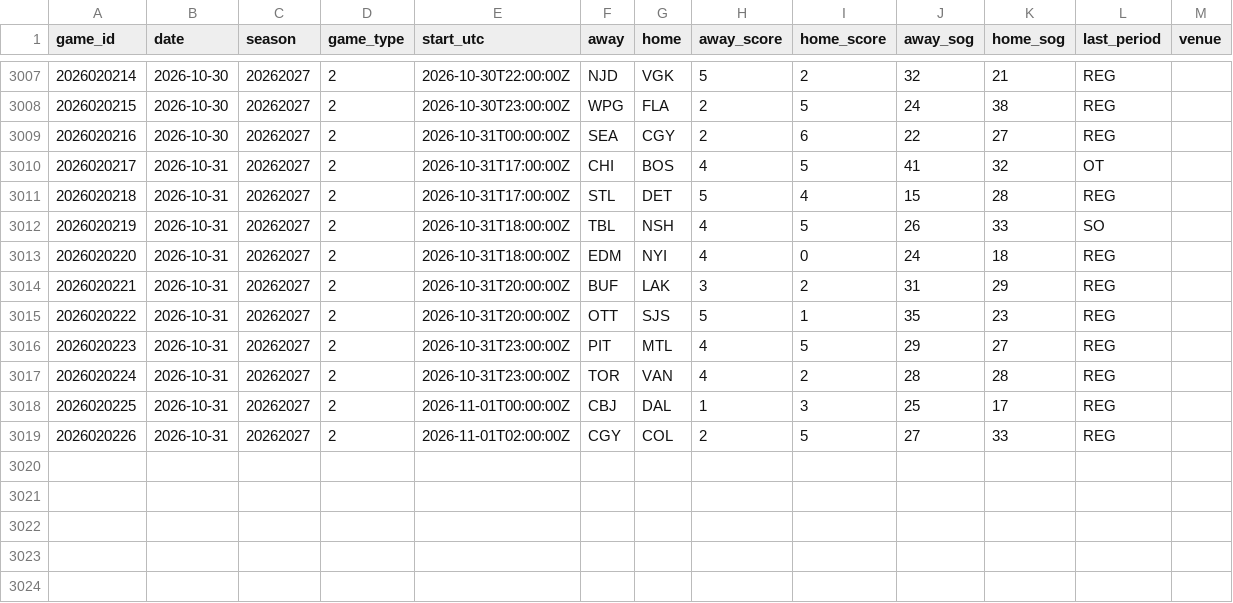
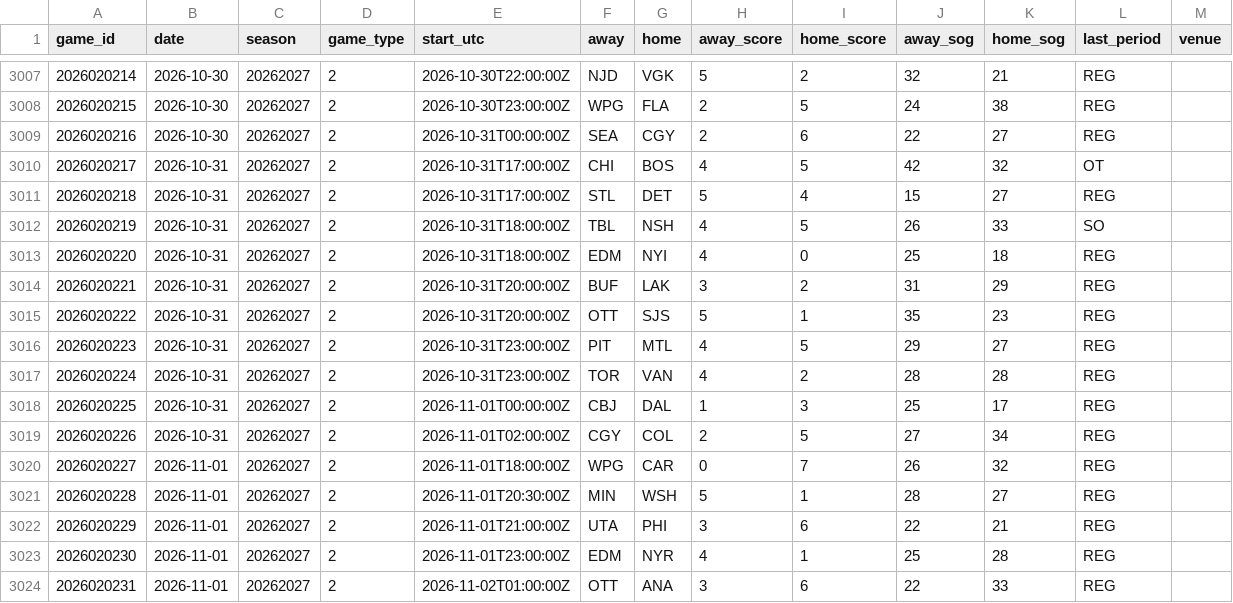
Before and after one commit to mileswilliams08/NHL-prop-model, a CSV file: data/history/games.csv, drawn as a sheet; only a part is shown, gaps mark what is left out.

```diff
--- a/data/history/games.csv
+++ b/data/history/games.csv
@@ -3009,6 +3009,6 @@ game_id,date,season,game_type,start_utc,away,home,away_score,home_score,away_sog
 2026020216,2026-10-30,20262027,2,2026-10-31T00:00:00Z,SEA,CGY,2,6,22,27,REG,
-2026020217,2026-10-31,20262027,2,2026-10-31T17:00:00Z,CHI,BOS,4,5,41,32,OT,
-2026020218,2026-10-31,20262027,2,2026-10-31T17:00:00Z,STL,DET,5,4,15,28,REG,
+2026020217,2026-10-31,20262027,2,2026-10-31T17:00:00Z,CHI,BOS,4,5,42,32,OT,
+2026020218,2026-10-31,20262027,2,2026-10-31T17:00:00Z,STL,DET,5,4,15,27,REG,
 2026020219,2026-10-31,20262027,2,2026-10-31T18:00:00Z,TBL,NSH,4,5,26,33,SO,
-2026020220,2026-10-31,20262027,2,2026-10-31T18:00:00Z,EDM,NYI,4,0,24,18,REG,
+2026020220,2026-10-31,20262027,2,2026-10-31T18:00:00Z,EDM,NYI,4,0,25,18,REG,
 2026020221,2026-10-31,20262027,2,2026-10-31T20:00:00Z,BUF,LAK,3,2,31,29,REG,
@@ -3018,2 +3018,7 @@ game_id,date,season,game_type,start_utc,away,home,away_score,home_score,away_sog
 2026020225,2026-10-31,20262027,2,2026-11-01T00:00:00Z,CBJ,DAL,1,3,25,17,REG,
-2026020226,2026-10-31,20262027,2,2026-11-01T02:00:00Z,CGY,COL,2,5,27,33,REG,
+2026020226,2026-10-31,20262027,2,2026-11-01T02:00:00Z,CGY,COL,2,5,27,34,REG,
+2026020227,2026-11-01,20262027,2,2026-11-01T18:00:00Z,WPG,CAR,0,7,26,32,REG,
+2026020228,2026-11-01,20262027,2,2026-11-01T20:30:00Z,MIN,WSH,5,1,28,27,REG,
+2026020229,2026-11-01,20262027,2,2026-11-01T21:00:00Z,UTA,PHI,3,6,22,21,REG,
+2026020230,2026-11-01,20262027,2,2026-11-01T23:00:00Z,EDM,NYR,4,1,25,28,REG,
+2026020231,2026-11-01,20262027,2,2026-11-02T01:00:00Z,OTT,ANA,3,6,22,33,REG,
```
Also changed, not shown: data/history/goalie_games.csv, data/history/players.csv, 8 other files.
